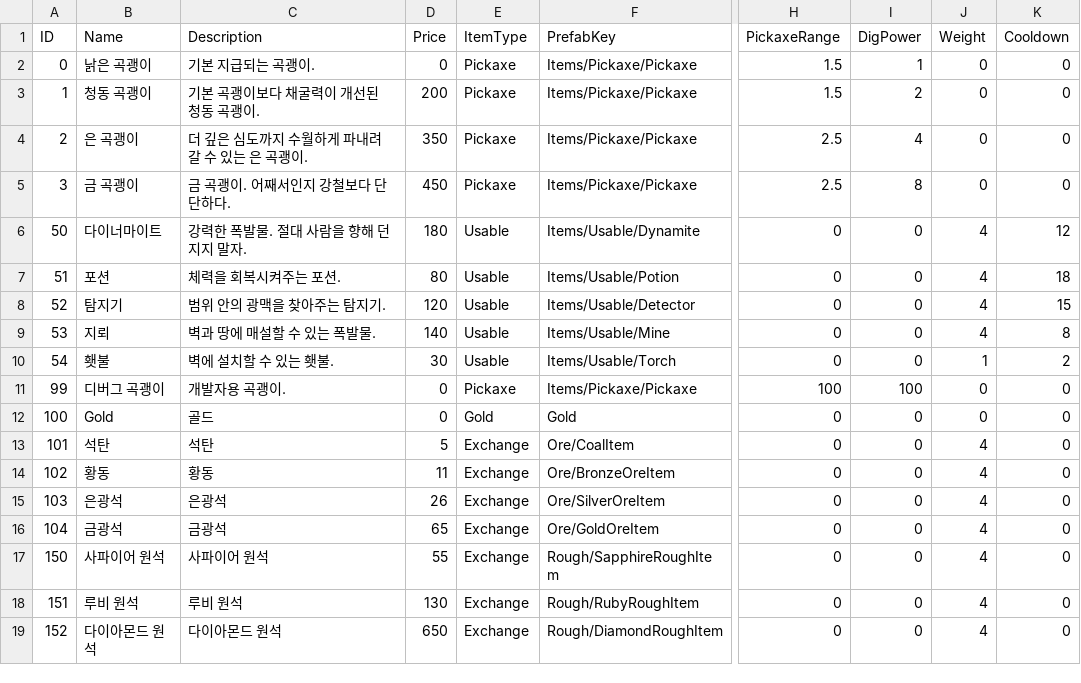
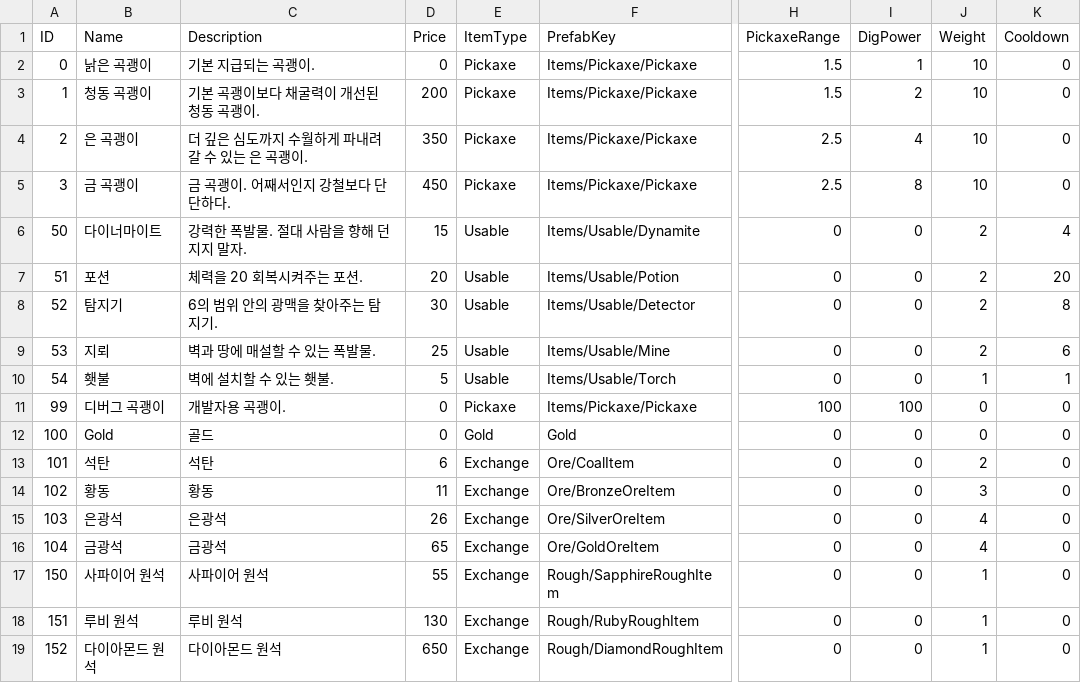
Before and after one commit to keeeery/Folk-Sack, a TSV file: Assets/StreamingAssets/Table/Item/Items.tsv, drawn as a sheet; only a part is shown, gaps mark what is left out; the diff names each change by its address in the sheet, - before the commit and + after, or states it on an @@ line.

```diff
--- a/Assets/StreamingAssets/Table/Item/Items.tsv
+++ b/Assets/StreamingAssets/Table/Item/Items.tsv
-J2:J5 (Weight): 0
+J2:J5 (Weight): 10
-D6 (Price): 180
+D6 (Price): 15
-J6:J9 (Weight): 4
+J6:J9 (Weight): 2
-K6 (Cooldown): 12
+K6 (Cooldown): 4
-C7 (Description): 체력을 회복시켜주는 포션.
+C7 (Description): 체력을 20 회복시켜주는 포션.
-D7 (Price): 80
+D7 (Price): 20
-K7 (Cooldown): 18
+K7 (Cooldown): 20
-C8 (Description): 범위 안의 광맥을 찾아주는 탐지기.
+C8 (Description): 6의 범위 안의 광맥을 찾아주는 탐지기.
-D8 (Price): 120
+D8 (Price): 30
-K8 (Cooldown): 15
+K8 (Cooldown): 8
-D9 (Price): 140
+D9 (Price): 25
-K9 (Cooldown): 8
+K9 (Cooldown): 6
-D10 (Price): 30
+D10 (Price): 5
-K10 (Cooldown): 2
+K10 (Cooldown): 1
-D13 (Price): 5
+D13 (Price): 6
-J13 (Weight): 4
+J13 (Weight): 2
-J14 (Weight): 4
+J14 (Weight): 3
-J17:J19 (Weight): 4
+J17:J19 (Weight): 1
```
Also changed, not shown: Assets/StreamingAssets/Table/Terrain/terrain_section_minerals.tsv, Assets/StreamingAssets/Table/Terrain/terrain_seed_profiles.tsv.
